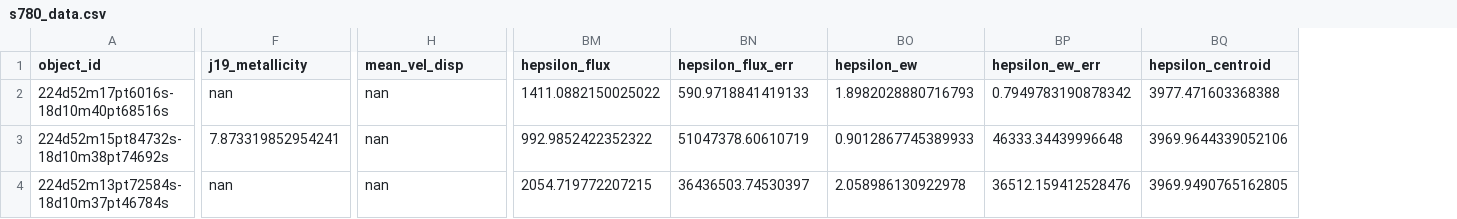
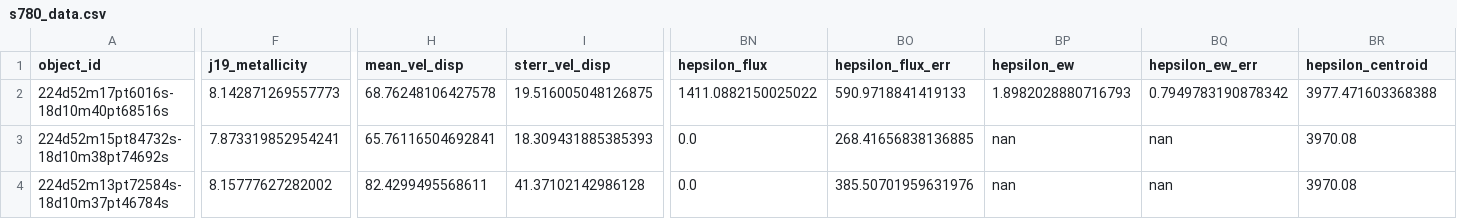
Before and after one commit to 0hardytom/eelgs, a CSV file: notebooks/week4/s780_data.csv, drawn as a sheet; only a part is shown, gaps mark what is left out; addresses are those after the commit; the diff covers the shown part only; the diff names each change by its address in the sheet, - before the commit and + after, or states it on an @@ line.

```diff
--- a/notebooks/week4/s780_data.csv
+++ b/notebooks/week4/s780_data.csv
+column I (sterr_vel_disp), rows 2-4: 19.516005048126875 | 18.309431885385393 | 41.37102142986128
-F2 (j19_metallicity): nan
+F2 (j19_metallicity): 8.142871269557773
-H2 (mean_vel_disp): nan
+H2 (mean_vel_disp): 68.76248106427578
-H3 (mean_vel_disp): nan
+H3 (mean_vel_disp): 65.76116504692841
-BN3 (hepsilon_flux): 992.9852422352322
+BN3 (hepsilon_flux): 0.0
-BO3 (hepsilon_flux_err): 51047378.60610719
+BO3 (hepsilon_flux_err): 268.41656838136885
-BP3 (hepsilon_ew): 0.9012867745389933
+BP3 (hepsilon_ew): nan
-BQ3 (hepsilon_ew_err): 46333.34439996648
+BQ3 (hepsilon_ew_err): nan
-BR3 (hepsilon_centroid): 3969.9644339052106
+BR3 (hepsilon_centroid): 3970.08
-F4 (j19_metallicity): nan
+F4 (j19_metallicity): 8.15777627282002
-H4 (mean_vel_disp): nan
+H4 (mean_vel_disp): 82.4299495568611
-BN4 (hepsilon_flux): 2054.719772207215
+BN4 (hepsilon_flux): 0.0
-BO4 (hepsilon_flux_err): 36436503.74530397
+BO4 (hepsilon_flux_err): 385.50701959631976
-BP4 (hepsilon_ew): 2.058986130922978
+BP4 (hepsilon_ew): nan
-BQ4 (hepsilon_ew_err): 36512.159412528476
+BQ4 (hepsilon_ew_err): nan
-BR4 (hepsilon_centroid): 3969.9490765162805
+BR4 (hepsilon_centroid): 3970.08
```
Also changed, not shown: 157 edited cells elsewhere in this file, notebooks/week4/macs0159m34_data.csv, 4 other files.
